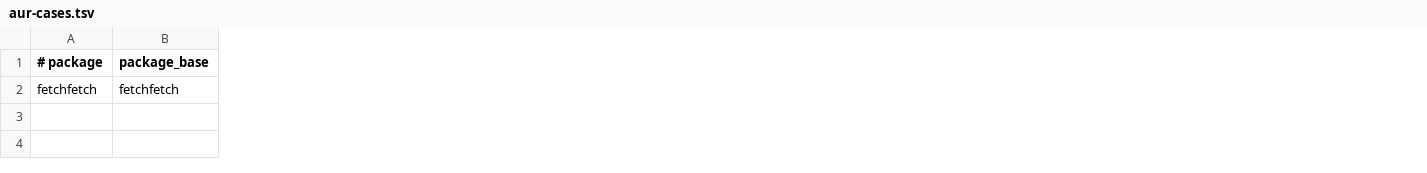
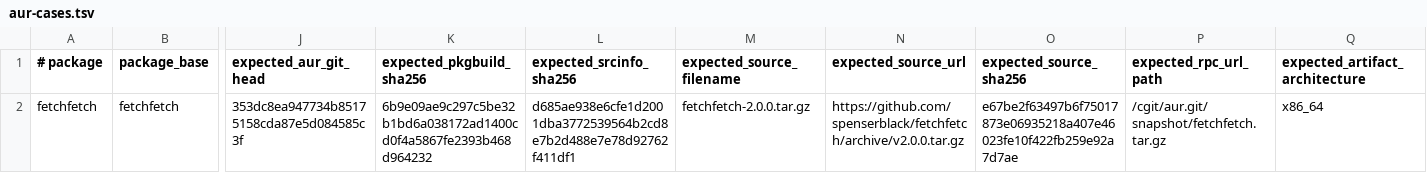
Before and after one commit to seekerkrt/jpacker, a TSV file: containers/arch-live-validation/aur-cases.tsv, drawn as a sheet; only a part is shown, gaps mark what is left out; the diff names each change by its address in the sheet, - before the commit and + after, or states it on an @@ line.

Commit message:
test: Issue #372 Slice 3のreal AUR build/install E2Eを追加

```diff
--- a/containers/arch-live-validation/aur-cases.tsv
+++ b/containers/arch-live-validation/aur-cases.tsv
+column J (expected_aur_git_head), row 2: 353dc8ea947734b85175158cda87e5d084585c3f
+column K (expected_pkgbuild_sha256), row 2: 6b9e09ae9c297c5be32b1bd6a038172ad1400cd0f4a5867fe2393b468d964232
+column L (expected_srcinfo_sha256), row 2: d685ae938e6cfe1d2001dba3772539564b2cd8e7b2d488e7e78d92762f411df1
+column M (expected_source_filename), row 2: fetchfetch-2.0.0.tar.gz
+column N (expected_source_url), row 2: https://github.com/spenserblack/fetchfetch/archive/v2.0.0.tar.gz
+column O (expected_source_sha256), row 2: e67be2f63497b6f75017873e06935218a407e46023fe10f422fb259e92a7d7ae
+column P (expected_rpc_url_path), row 2: /cgit/aur.git/snapshot/fetchfetch.tar.gz
+column Q (expected_artifact_architecture), row 2: x86_64
```
Also changed, not shown: 9 other files.
